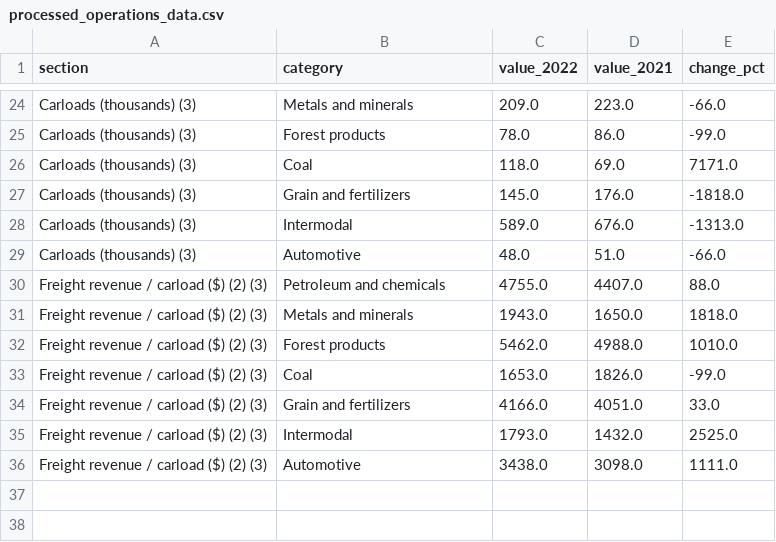
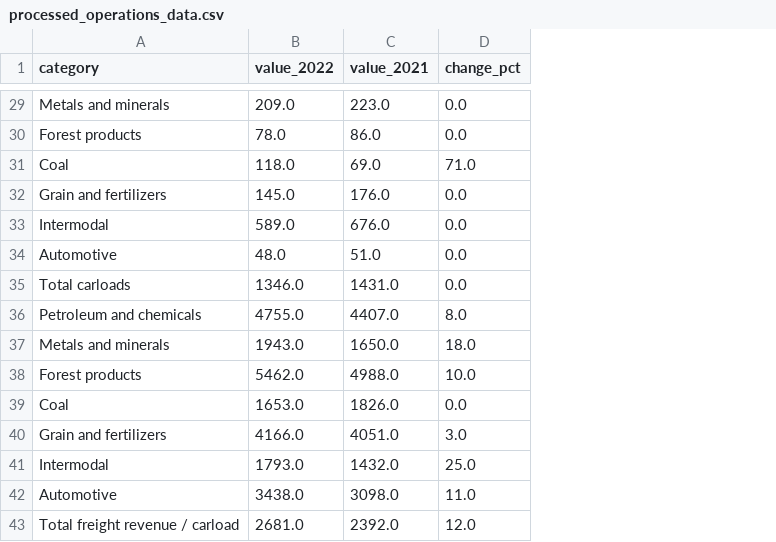
Before and after one commit to Codujjwal/DATA_PROCESSING, a CSV file: processed_operations_data.csv, drawn as a sheet; only a part is shown, gaps mark what is left out; removed rows and columns are numbered as before the commit, all else as after; the diff covers the shown part only; the diff names each change by its address in the sheet, - before the commit and + after, or states it on an @@ line.

```diff
--- a/processed_operations_data.csv
+++ b/processed_operations_data.csv
-column A (section), rows 24-36: Carloads (thousands) (3) | Carloads (thousands) (3) | Carloads (thousands) (3) | Carloads (thousands) (3) | Carloads (thousands) (3) | Carloads (thousands) (3) | Freight revenue / carload ($) (2) (3) | Freight revenue / carload ($) (2) (3) | Freight revenue / carload ($) (2) (3) | Freight revenue / carload ($) (2) (3) | Freight revenue / carload ($) (2) (3) | Freight revenue / carload ($) (2) (3) | Freight revenue / carload ($) (2) (3)
-D29 (change_pct): -66.0
+D29 (change_pct): 0.0
-D30 (change_pct): -99.0
+D30 (change_pct): 0.0
-D31 (change_pct): 7171.0
+D31 (change_pct): 71.0
-D32 (change_pct): -1818.0
+D32 (change_pct): 0.0
-D33 (change_pct): -1313.0
+D33 (change_pct): 0.0
-D34 (change_pct): -66.0
+D34 (change_pct): 0.0
+row 35: Total carloads | 1346.0 | 1431.0 | 0.0
-D36 (change_pct): 88.0
+D36 (change_pct): 8.0
-D37 (change_pct): 1818.0
+D37 (change_pct): 18.0
-D38 (change_pct): 1010.0
+D38 (change_pct): 10.0
-D39 (change_pct): -99.0
+D39 (change_pct): 0.0
-D40 (change_pct): 33.0
+D40 (change_pct): 3.0
-D41 (change_pct): 2525.0
+D41 (change_pct): 25.0
-D42 (change_pct): 1111.0
+D42 (change_pct): 11.0
+row 43: Total freight revenue / carload | 2681.0 | 2392.0 | 12.0
```
Also changed, not shown: 5 added rows and 21 edited cells elsewhere in this file, 6 other files.
